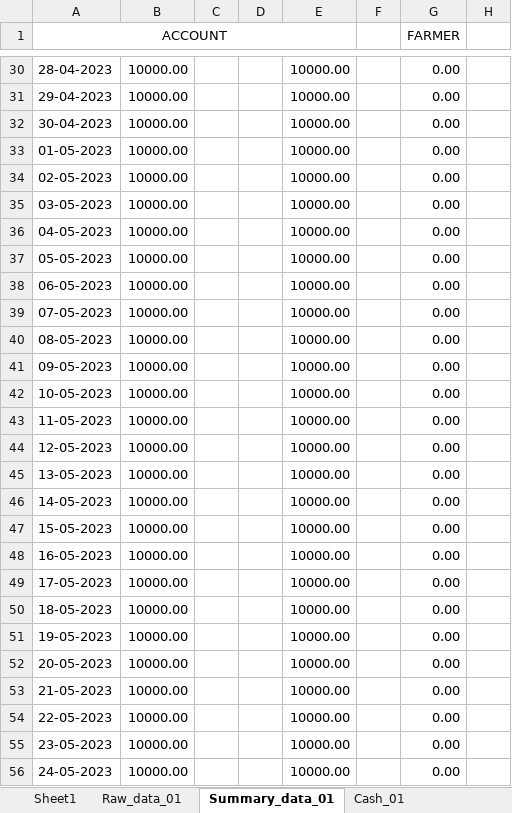
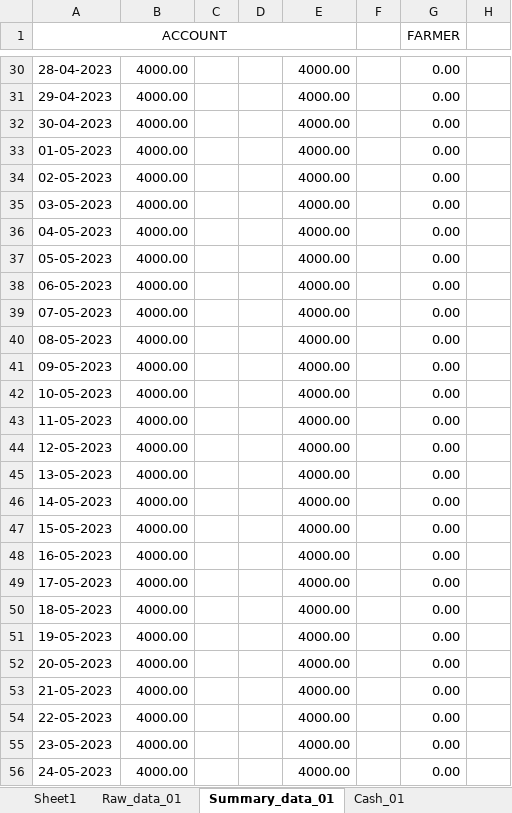
Before and after one commit to milanjakhaniya/expenses, an Excel workbook: main.xlsx, sheet Summary_data_01, drawn as a sheet; only a part is shown, gaps mark what is left out; values as stored, in another font and other column widths than the file's, no borders; the diff covers the shown part only; the diff names each change by its address in the sheet, - before the commit and + after, or states it on an @@ line.

```diff
--- a/main.xlsx (sheet Summary_data_01)
+++ b/main.xlsx (sheet Summary_data_01)
-B30:B56: 10000.00
+B30:B56: 4000.00
-E30:E56: 10000.00
+E30:E56: 4000.00
```
Also changed, not shown: 682 edited cells elsewhere in this sheet, sheet Cash_01, sheet Hdfc_bank_01, sheet Idbi_bank_01, sheet Icici_bank_01, sheet Raw_data_01, formulas that keep their value, 2 other files.
